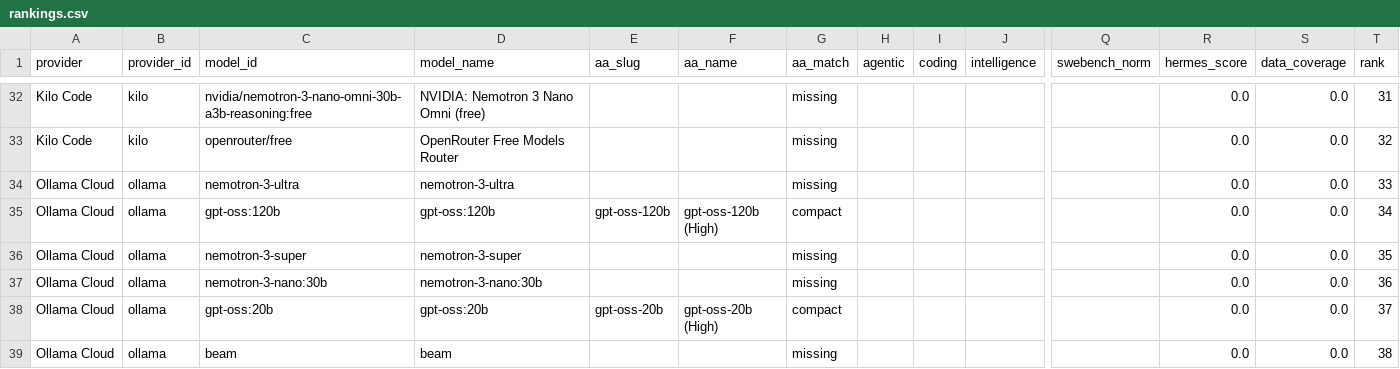
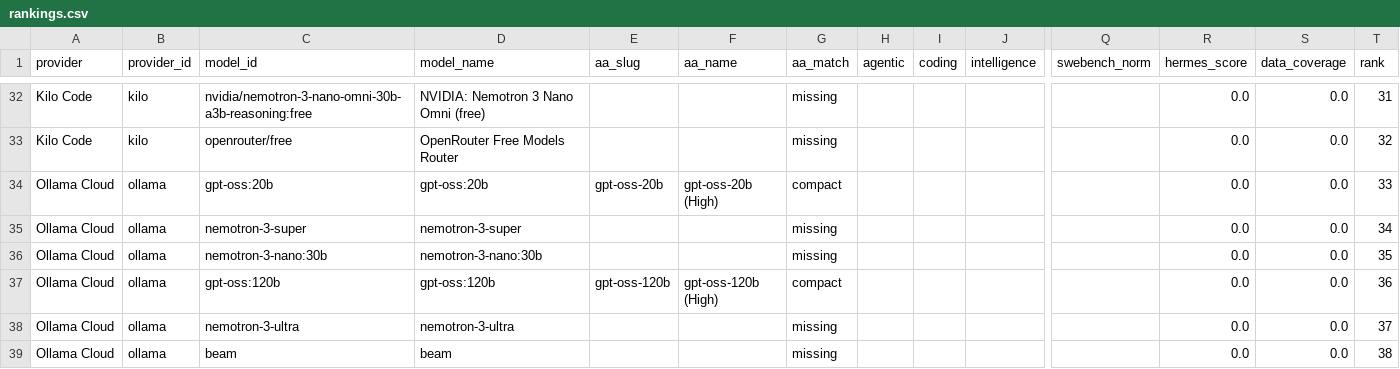
Before and after one commit to krishnak2c/llm-availability-dashboard, a CSV file: docs/availability/rankings.csv, drawn as a sheet; only a part is shown, gaps mark what is left out; removed rows and columns are numbered as before the commit, all else as after; rows hold the shown columns only; the diff names each change by its address in the sheet, - before the commit and + after, or states it on an @@ line.

```diff
--- a/docs/availability/rankings.csv
+++ b/docs/availability/rankings.csv
-row 34: Ollama Cloud | ollama | nemotron-3-ultra | nemotron-3-ultra |  |  | missing |  |  |  |  | 0.0 | 0.0 | 33
-C34 (model_id): gpt-oss:120b
+C34 (model_id): gpt-oss:20b
-D34 (model_name): gpt-oss:120b
+D34 (model_name): gpt-oss:20b
-E34 (aa_slug): gpt-oss-120b
+E34 (aa_slug): gpt-oss-20b
-F34 (aa_name): gpt-oss-120b (High)
+F34 (aa_name): gpt-oss-20b (High)
-T34 (rank): 34
+T34 (rank): 33
-T35 (rank): 35
+T35 (rank): 34
-T36 (rank): 36
+T36 (rank): 35
-C37 (model_id): gpt-oss:20b
+C37 (model_id): gpt-oss:120b
-D37 (model_name): gpt-oss:20b
+D37 (model_name): gpt-oss:120b
-E37 (aa_slug): gpt-oss-20b
+E37 (aa_slug): gpt-oss-120b
-F37 (aa_name): gpt-oss-20b (High)
+F37 (aa_name): gpt-oss-120b (High)
-T37 (rank): 37
+T37 (rank): 36
+row 38: Ollama Cloud | ollama | nemotron-3-ultra | nemotron-3-ultra |  |  | missing |  |  |  |  | 0.0 | 0.0 | 37
```
Also changed, not shown: 25 other files.
